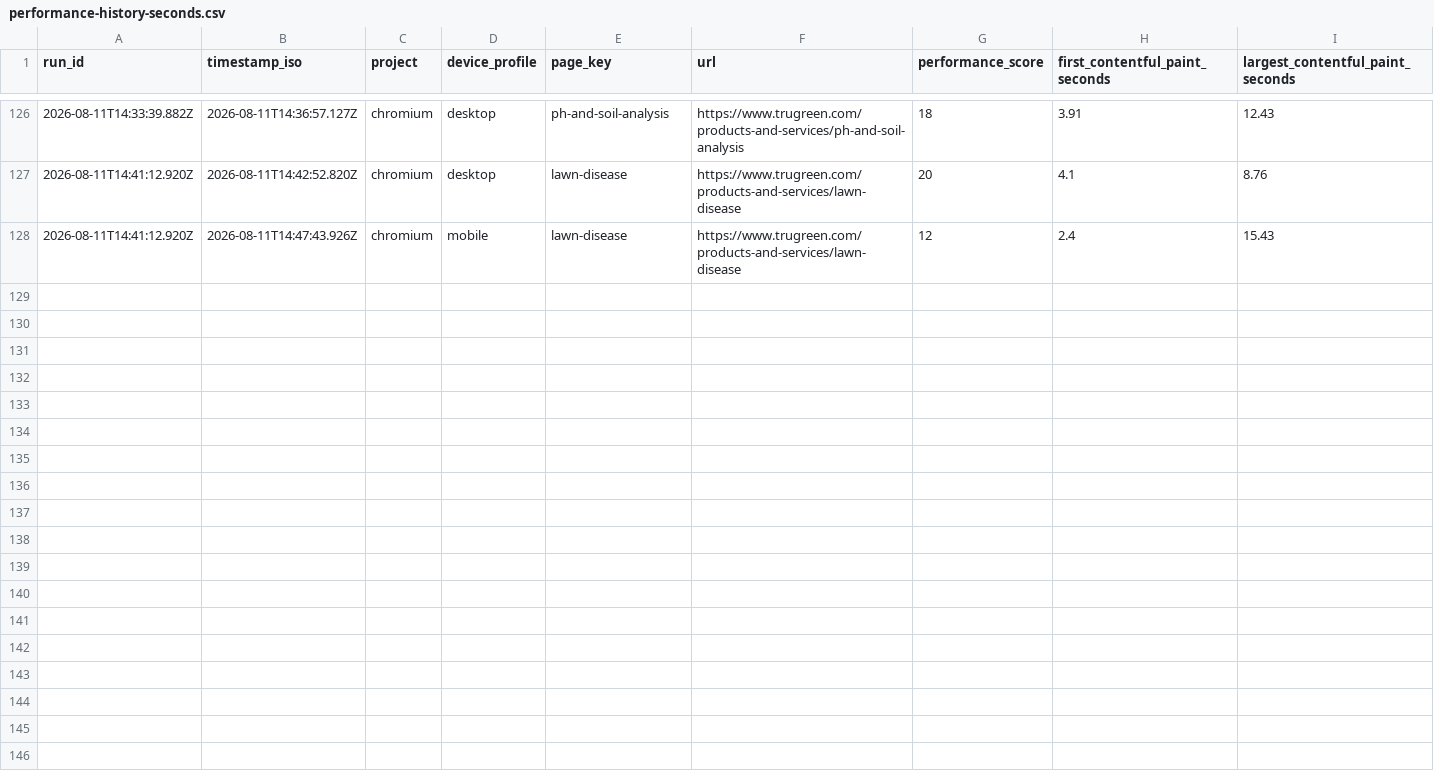
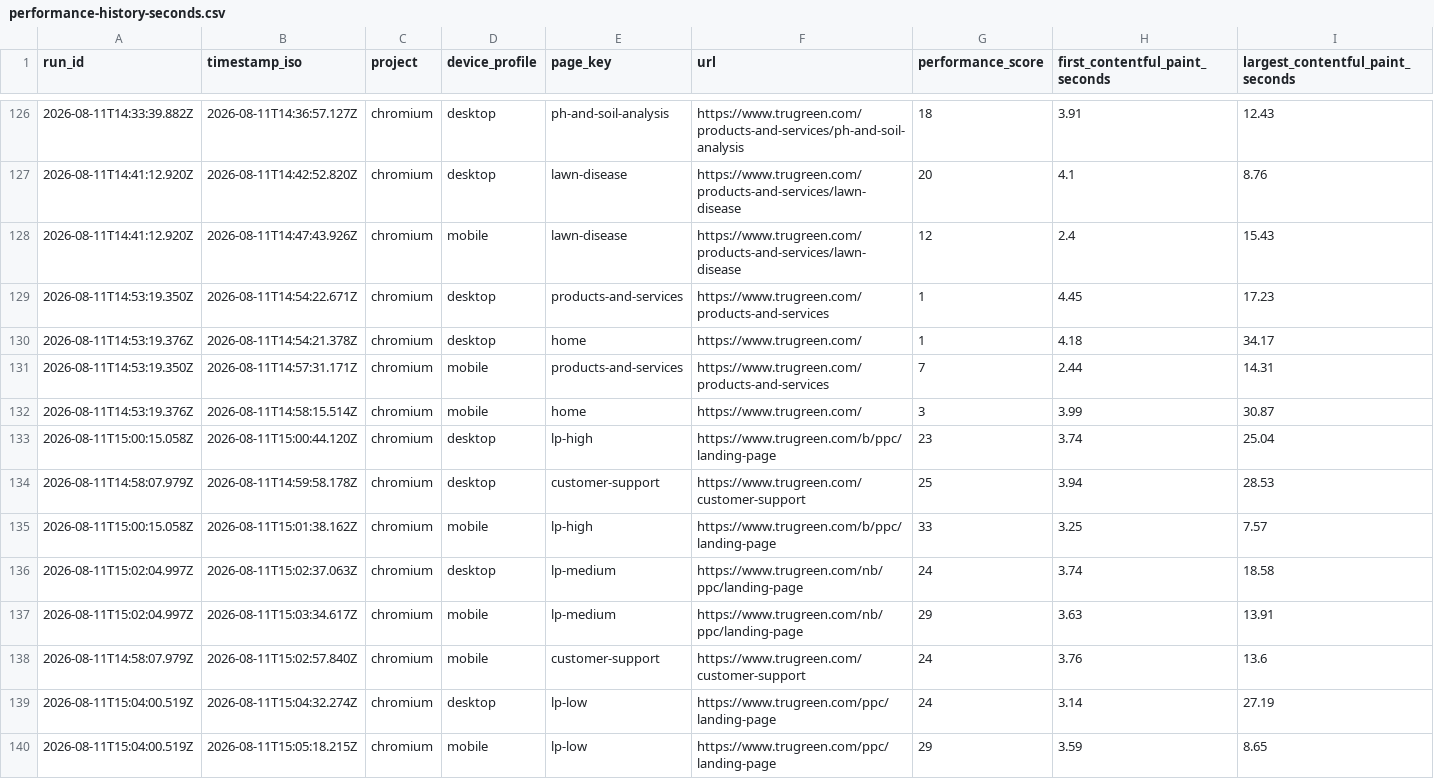
Before and after one commit to sharee-thompson/trugreen, a CSV file: performance/performance-report/performance-history-seconds.csv, drawn as a sheet; only a part is shown, gaps mark what is left out; rows hold the shown columns only; the diff names each change by its address in the sheet, - before the commit and + after, or states it on an @@ line.

```diff
--- a/performance/performance-report/performance-history-seconds.csv
+++ b/performance/performance-report/performance-history-seconds.csv
+row 129: 2026-08-11T14:53:19.350Z | 2026-08-11T14:54:22.671Z | chromium | desktop | products-and-services | https://www.trugreen.com/products-and-services | 1 | 4.45 | 17.23
+row 130: 2026-08-11T14:53:19.376Z | 2026-08-11T14:54:21.378Z | chromium | desktop | home | https://www.trugreen.com/ | 1 | 4.18 | 34.17
+row 131: 2026-08-11T14:53:19.350Z | 2026-08-11T14:57:31.171Z | chromium | mobile | products-and-services | https://www.trugreen.com/products-and-services | 7 | 2.44 | 14.31
+row 132: 2026-08-11T14:53:19.376Z | 2026-08-11T14:58:15.514Z | chromium | mobile | home | https://www.trugreen.com/ | 3 | 3.99 | 30.87
+row 133: 2026-08-11T15:00:15.058Z | 2026-08-11T15:00:44.120Z | chromium | desktop | lp-high | https://www.trugreen.com/b/ppc/landing-page | 23 | 3.74 | 25.04
+row 134: 2026-08-11T14:58:07.979Z | 2026-08-11T14:59:58.178Z | chromium | desktop | customer-support | https://www.trugreen.com/customer-support | 25 | 3.94 | 28.53
+row 135: 2026-08-11T15:00:15.058Z | 2026-08-11T15:01:38.162Z | chromium | mobile | lp-high | https://www.trugreen.com/b/ppc/landing-page | 33 | 3.25 | 7.57
+row 136: 2026-08-11T15:02:04.997Z | 2026-08-11T15:02:37.063Z | chromium | desktop | lp-medium | https://www.trugreen.com/nb/ppc/landing-page | 24 | 3.74 | 18.58
+row 137: 2026-08-11T15:02:04.997Z | 2026-08-11T15:03:34.617Z | chromium | mobile | lp-medium | https://www.trugreen.com/nb/ppc/landing-page | 29 | 3.63 | 13.91
+row 138: 2026-08-11T14:58:07.979Z | 2026-08-11T15:02:57.840Z | chromium | mobile | customer-support | https://www.trugreen.com/customer-support | 24 | 3.76 | 13.6
+row 139: 2026-08-11T15:04:00.519Z | 2026-08-11T15:04:32.274Z | chromium | desktop | lp-low | https://www.trugreen.com/ppc/landing-page | 24 | 3.14 | 27.19
+row 140: 2026-08-11T15:04:00.519Z | 2026-08-11T15:05:18.215Z | chromium | mobile | lp-low | https://www.trugreen.com/ppc/landing-page | 29 | 3.59 | 8.65
```
Also changed, not shown: 20 other files.
